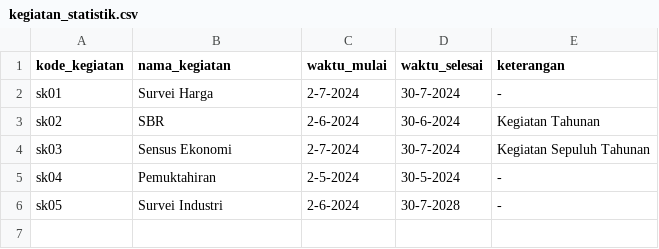
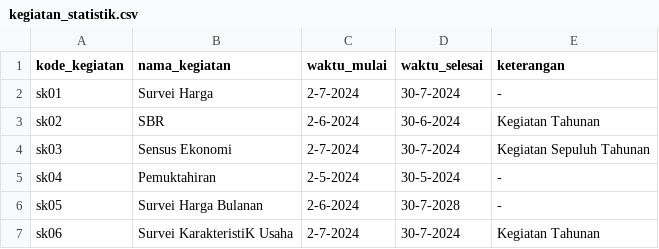
Before and after one commit to GuswanaAdv/Direktori-Perusahaan-BPS-Kota-Medan, a CSV file: database/seeders/data/kegiatan_statistik.csv, drawn as a sheet.

Commit message:
mengaktifkan fungsi pencarian dan paginasi menu perusahaan, petugas, dan kegiatan statistik beserta pembaruan lainnya

```diff
--- a/database/seeders/data/kegiatan_statistik.csv
+++ b/database/seeders/data/kegiatan_statistik.csv
@@ -5,2 +5,3 @@ sk03,Sensus Ekonomi,2-7-2024,30-7-2024,Kegiatan Sepuluh Tahunan
 sk04,Pemuktahiran,2-5-2024,30-5-2024,-
-sk05,Survei Industri,2-6-2024,30-7-2028,-
+sk05,Survei Harga Bulanan,2-6-2024,30-7-2028,-
+sk06,Survei KarakteristiK Usaha,2-7-2024,30-7-2024,Kegiatan Tahunan
```
Also changed, not shown: database/seeders/data/perusahaan_kegiatan.csv, 23 other files.
